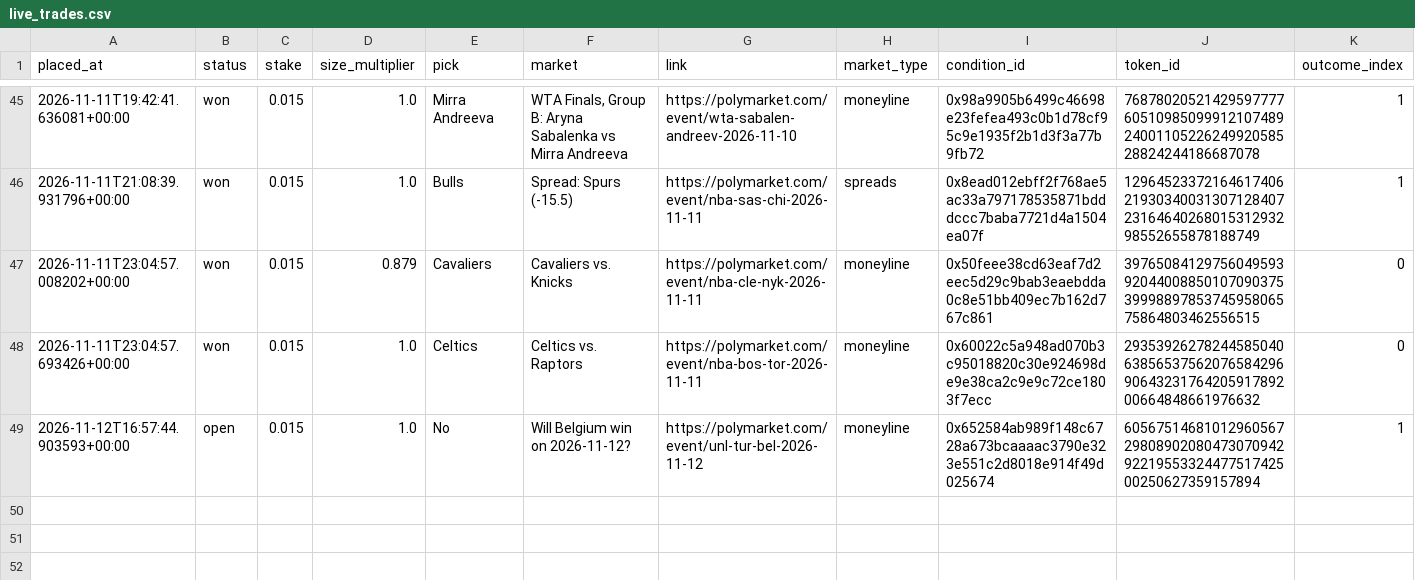
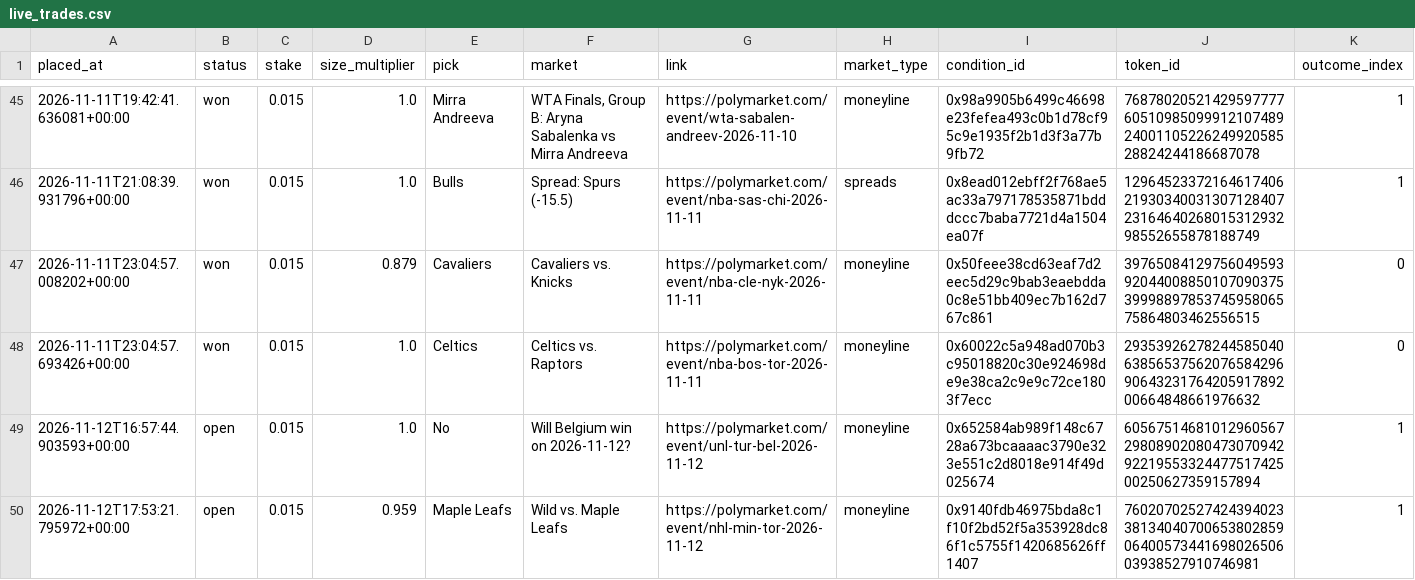
Before and after one commit to bhooder/Polymarket, a CSV file: live_trades.csv, drawn as a sheet; only a part is shown, gaps mark what is left out; rows hold the shown columns only; the diff names each change by its address in the sheet, - before the commit and + after, or states it on an @@ line.

```diff
--- a/live_trades.csv
+++ b/live_trades.csv
+row 50: 2026-11-12T17:53:21.795972+00:00 | open | 0.015 | 0.959 | Maple Leafs | Wild vs. Maple Leafs | https://polymarket.com/event/nhl-min-tor-2026-11-12 | moneyline | 0x9140fdb46975bda8c1f10f2bd52f5a353928dc86f1c5755f1420685626ff1407 | 76020702527424394023381340407006538028590640057344169802650603938527910746981 | 1
```
Also changed, not shown: paper_trades.csv, 6 other files.
